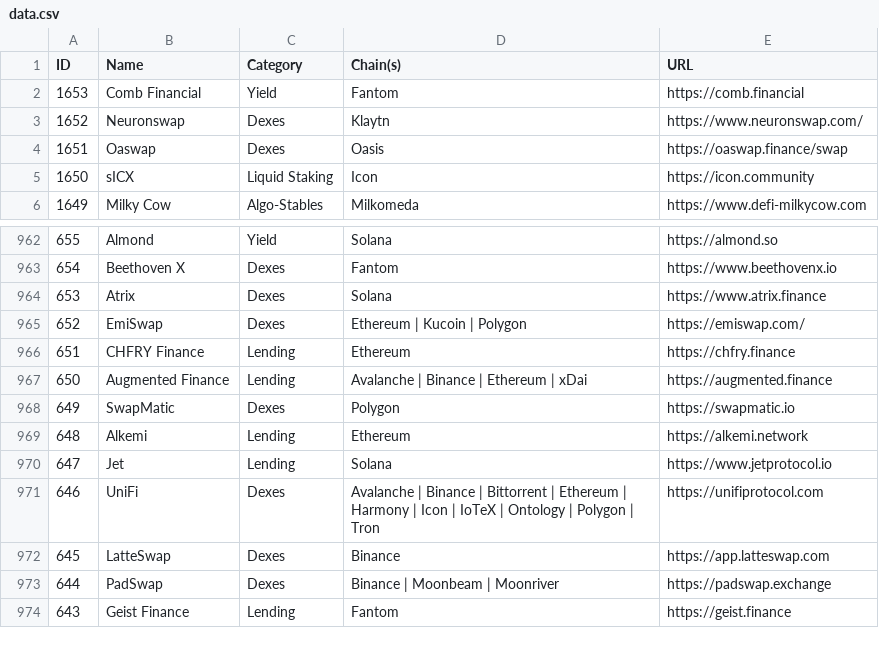
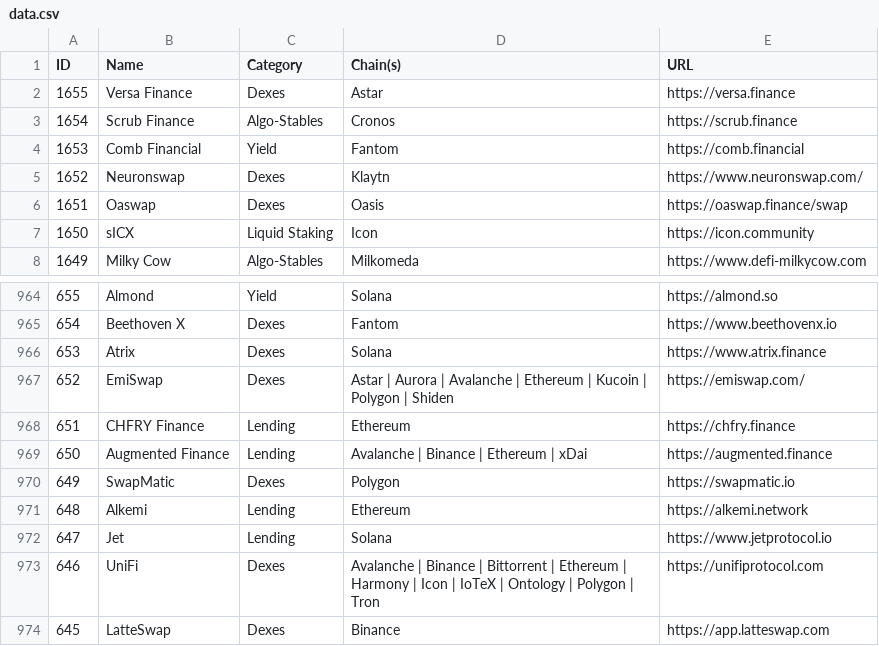
Before and after one commit to pmuens/defi-llama-watcher, a CSV file: data.csv, drawn as a sheet; only a part is shown, gaps mark what is left out; the shorter side is filled out with more unchanged rows.

Commit message:
Update data.csv

```diff
--- a/data.csv
+++ b/data.csv
@@ -1,2 +1,4 @@
 ID,Name,Category,Chain(s),URL
+1655,Versa Finance,Dexes,Astar,https://versa.finance
+1654,Scrub Finance,Algo-Stables,Cronos,https://scrub.finance
 1653,Comb Financial,Yield,Fantom,https://comb.financial
@@ -964,3 +966,3 @@ ID,Name,Category,Chain(s),URL
 653,Atrix,Dexes,Solana,https://www.atrix.finance
-652,EmiSwap,Dexes,Ethereum | Kucoin | Polygon,https://emiswap.com/
+652,EmiSwap,Dexes,Astar | Aurora | Avalanche | Ethereum | Kucoin | Polygon | Shiden,https://emiswap.com/
 651,CHFRY Finance,Lending,Ethereum,https://chfry.finance
```
